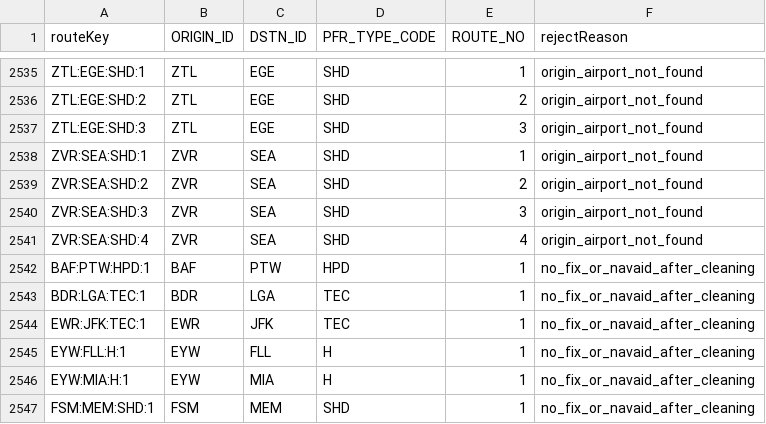
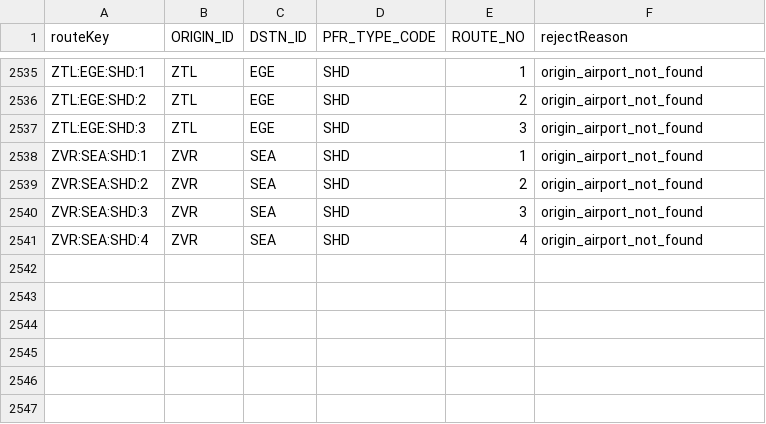
Before and after one commit to Jim-ked/nasr-knowledge-graph, a CSV file: data/clean/rejected_routes.csv, drawn as a sheet; only a part is shown, gaps mark what is left out; the diff names each change by its address in the sheet, - before the commit and + after, or states it on an @@ line.

Commit message:
feat: preserve PFR semantic route data

```diff
--- a/data/clean/rejected_routes.csv
+++ b/data/clean/rejected_routes.csv
-row 2542: BAF:PTW:HPD:1 | BAF | PTW | HPD | 1 | no_fix_or_navaid_after_cleaning
-row 2543: BDR:LGA:TEC:1 | BDR | LGA | TEC | 1 | no_fix_or_navaid_after_cleaning
-row 2544: EWR:JFK:TEC:1 | EWR | JFK | TEC | 1 | no_fix_or_navaid_after_cleaning
-row 2545: EYW:FLL:H:1 | EYW | FLL | H | 1 | no_fix_or_navaid_after_cleaning
-row 2546: EYW:MIA:H:1 | EYW | MIA | H | 1 | no_fix_or_navaid_after_cleaning
-row 2547: FSM:MEM:SHD:1 | FSM | MEM | SHD | 1 | no_fix_or_navaid_after_cleaning
```
Also changed, not shown: 8 other files.
